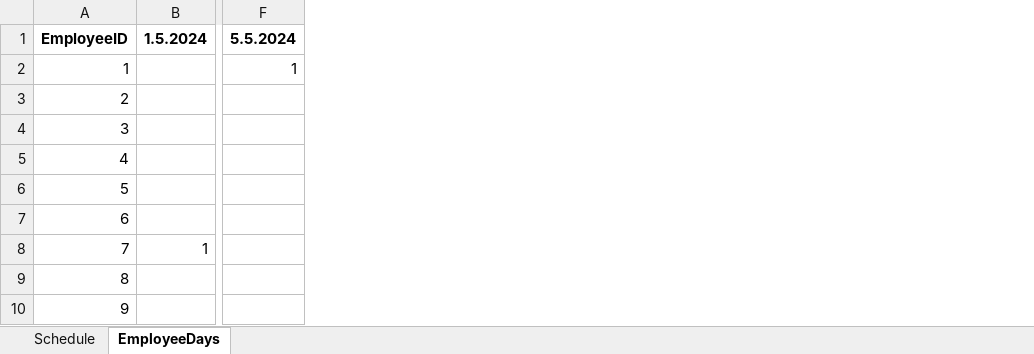
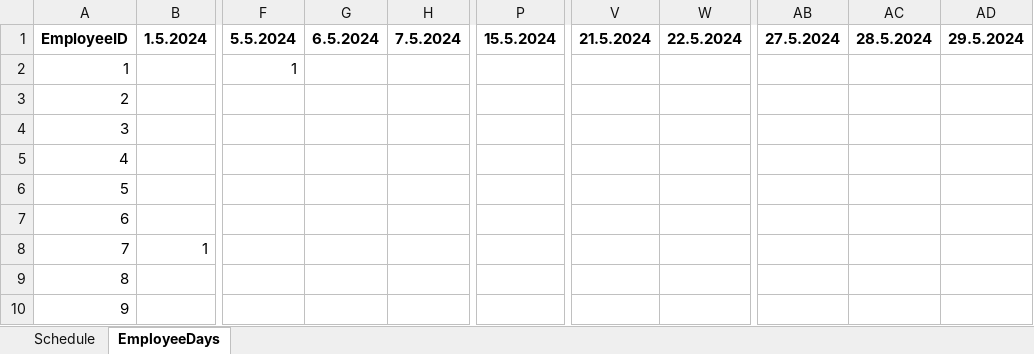
Before and after one commit to siljag23/Verkfraedi_X, an Excel workbook: 03_26_schedule_results.xlsx, sheet EmployeeDays, drawn as a sheet; only a part is shown, gaps mark what is left out; values as stored, in another font and other column widths than the file's, no borders; the diff names each change by its address in the sheet, - before the commit and + after, or states it on an @@ line.

Commit message:
lagaði hvernig excel results prentar

```diff
--- a/03_26_schedule_results.xlsx (sheet EmployeeDays)
+++ b/03_26_schedule_results.xlsx (sheet EmployeeDays)
+column G, row 1: 6.5.2024
+column H, row 1: 7.5.2024
+column P, row 1: 15.5.2024
+column V, row 1: 21.5.2024
+column W, row 1: 22.5.2024
+column AB, row 1: 27.5.2024
+column AC, row 1: 28.5.2024
+column AD, row 1: 29.5.2024
```
Also changed, not shown: 2 other files.
